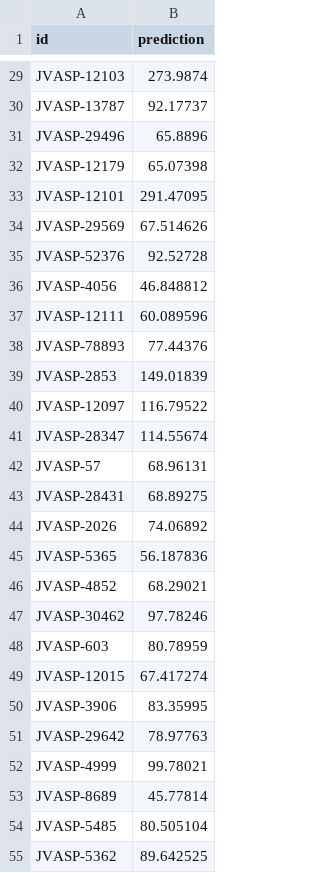
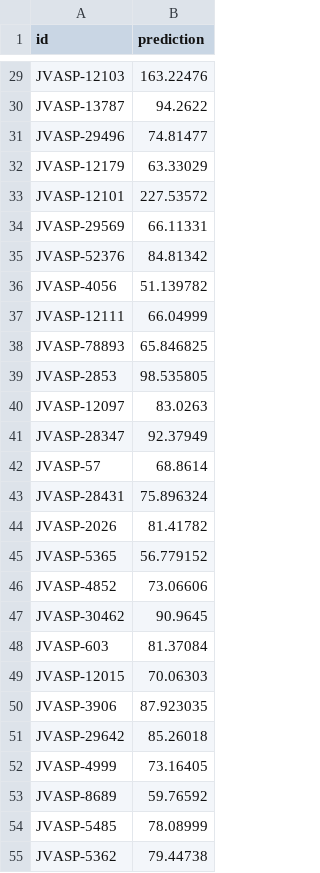
Before and after one commit to usnistgov/jarvis_leaderboard, a CSV file: jarvis_leaderboard/benchmarks/kgcnn_schnet2/AI-SinglePropertyPrediction-exfoliation_energy-dft_3d-test-mae.csv, drawn as a sheet; only a part is shown, gaps mark what is left out; the diff covers the shown part only; the diff names each change by its address in the sheet, - before the commit and + after, or states it on an @@ line.

```diff
--- a/jarvis_leaderboard/benchmarks/kgcnn_schnet2/AI-SinglePropertyPrediction-exfoliation_energy-dft_3d-test-mae.csv
+++ b/jarvis_leaderboard/benchmarks/kgcnn_schnet2/AI-SinglePropertyPrediction-exfoliation_energy-dft_3d-test-mae.csv
-B29 (prediction): 273.9874
+B29 (prediction): 163.22476
-B30 (prediction): 92.17737
+B30 (prediction): 94.2622
-B31 (prediction): 65.8896
+B31 (prediction): 74.81477
-B32 (prediction): 65.07398
+B32 (prediction): 63.33029
-B33 (prediction): 291.47095
+B33 (prediction): 227.53572
-B34 (prediction): 67.514626
+B34 (prediction): 66.11331
-B35 (prediction): 92.52728
+B35 (prediction): 84.81342
-B36 (prediction): 46.848812
+B36 (prediction): 51.139782
-B37 (prediction): 60.089596
+B37 (prediction): 66.04999
-B38 (prediction): 77.44376
+B38 (prediction): 65.846825
-B39 (prediction): 149.01839
+B39 (prediction): 98.535805
-B40 (prediction): 116.79522
+B40 (prediction): 83.0263
-B41 (prediction): 114.55674
+B41 (prediction): 92.37949
-B42 (prediction): 68.96131
+B42 (prediction): 68.8614
-B43 (prediction): 68.89275
+B43 (prediction): 75.896324
-B44 (prediction): 74.06892
+B44 (prediction): 81.41782
-B45 (prediction): 56.187836
+B45 (prediction): 56.779152
-B46 (prediction): 68.29021
+B46 (prediction): 73.06606
-B47 (prediction): 97.78246
+B47 (prediction): 90.9645
-B48 (prediction): 80.78959
+B48 (prediction): 81.37084
-B49 (prediction): 67.417274
+B49 (prediction): 70.06303
-B50 (prediction): 83.35995
+B50 (prediction): 87.923035
-B51 (prediction): 78.97763
+B51 (prediction): 85.26018
-B52 (prediction): 99.78021
+B52 (prediction): 73.16405
-B53 (prediction): 45.77814
+B53 (prediction): 59.76592
-B54 (prediction): 80.505104
+B54 (prediction): 78.08999
-B55 (prediction): 89.642525
+B55 (prediction): 79.44738
```
Also changed, not shown: 54 edited cells elsewhere in this file.
